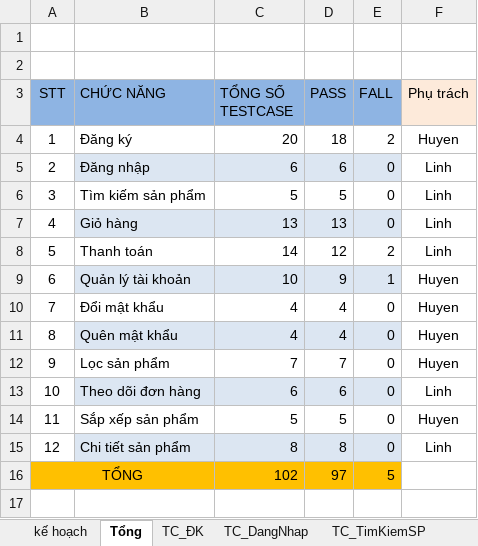
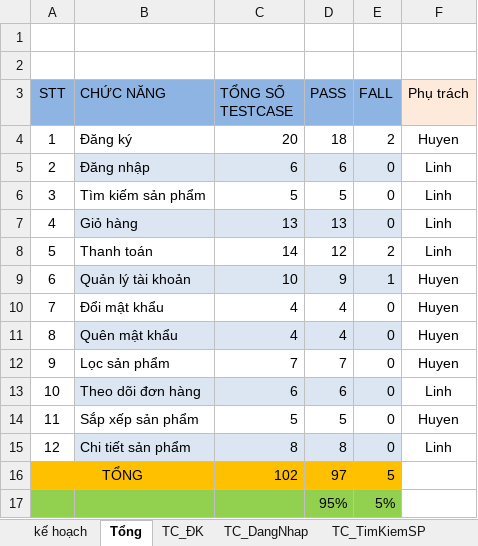
Before and after one commit to LinhSong/DoAn2, an Excel workbook: Docx_Excel/DA2_TCChucNang.xlsx, sheet Tổng, drawn as a sheet; values as stored, in another font and other column widths than the file's, no borders; the diff names each change by its address in the sheet, - before the commit and + after, or states it on an @@ line.

Commit message:
doc_excel

```diff
--- a/Docx_Excel/DA2_TCChucNang.xlsx (sheet Tổng)
+++ b/Docx_Excel/DA2_TCChucNang.xlsx (sheet Tổng)
+row 17:  |  |  | 95% | 5%
```
Also changed, not shown: Docx_Excel/DA2_TCGiaoDien.xlsx, 1 other file.
